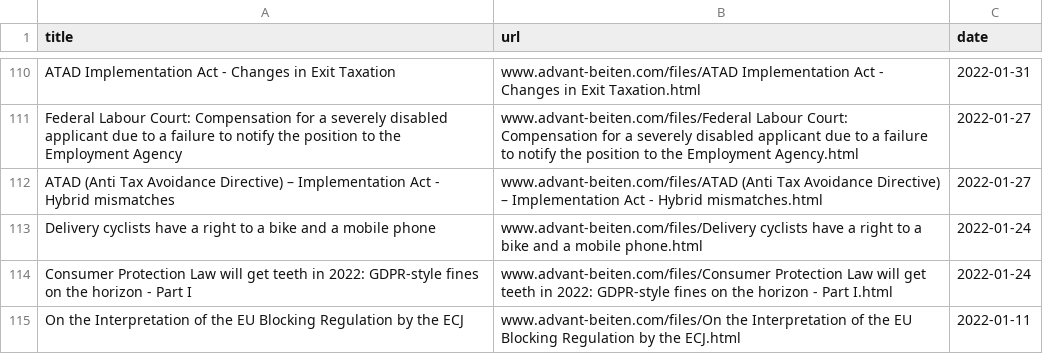
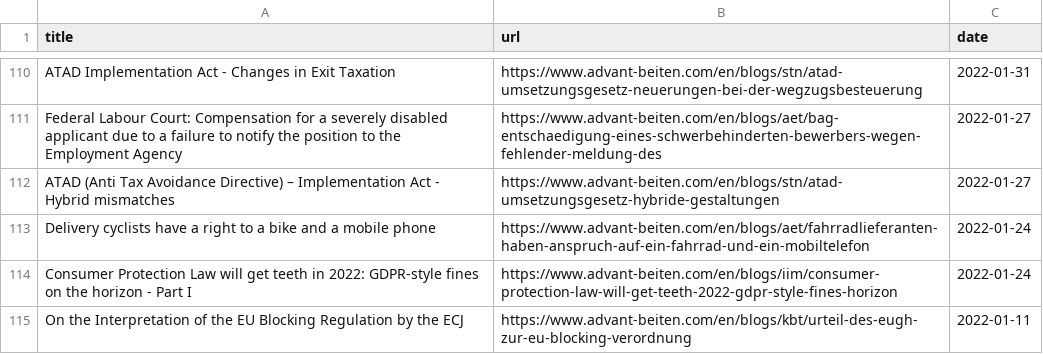
Before and after one commit to anubhav-sachan1/rag_legal_articles, a CSV file: scraper/www.advant-beiten.com/publications.csv, drawn as a sheet; only a part is shown, gaps mark what is left out; the diff covers the shown part only; the diff names each change by its address in the sheet, - before the commit and + after, or states it on an @@ line.

```diff
--- a/scraper/www.advant-beiten.com/publications.csv
+++ b/scraper/www.advant-beiten.com/publications.csv
-B110 (url): www.advant-beiten.com/files/ATAD Implementation Act - Changes in Exit Taxation.html
+B110 (url): https://www.advant-beiten.com/en/blogs/stn/atad-umsetzungsgesetz-neuerungen-bei-der-wegzugsbesteuerung
-B111 (url): www.advant-beiten.com/files/Federal Labour Court: Compensation for a severely disabled applicant due to a failure to notify the position to the Employment Agency.html
+B111 (url): https://www.advant-beiten.com/en/blogs/aet/bag-entschaedigung-eines-schwerbehinderten-bewerbers-wegen-fehlender-meldung-des
-B112 (url): www.advant-beiten.com/files/ATAD (Anti Tax Avoidance Directive) – Implementation Act - Hybrid mismatches.html
+B112 (url): https://www.advant-beiten.com/en/blogs/stn/atad-umsetzungsgesetz-hybride-gestaltungen
-B113 (url): www.advant-beiten.com/files/Delivery cyclists have a right to a bike and a mobile phone.html
+B113 (url): https://www.advant-beiten.com/en/blogs/aet/fahrradlieferanten-haben-anspruch-auf-ein-fahrrad-und-ein-mobiltelefon
-B114 (url): www.advant-beiten.com/files/Consumer Protection Law will get teeth in 2022: GDPR-style fines on the horizon - Part I.html
+B114 (url): https://www.advant-beiten.com/en/blogs/iim/consumer-protection-law-will-get-teeth-2022-gdpr-style-fines-horizon
-B115 (url): www.advant-beiten.com/files/On the Interpretation of the EU Blocking Regulation by the ECJ.html
+B115 (url): https://www.advant-beiten.com/en/blogs/kbt/urteil-des-eugh-zur-eu-blocking-verordnung
```
Also changed, not shown: 1 added row, 1 removed row and 107 edited cells elsewhere in this file, 31 other files.
